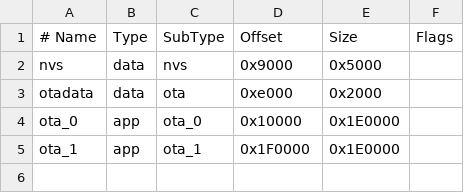
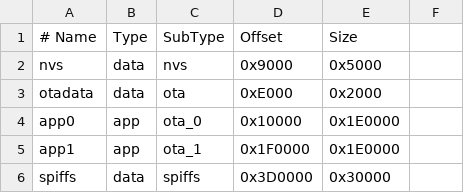
Before and after one commit to PilotLineTools/FrictionTester_Frame, a CSV file: partitions.csv, drawn as a sheet.

Commit message:
Updated partitions

```diff
--- a/partitions.csv
+++ b/partitions.csv
@@ -1,5 +1,6 @@
-# Name,   Type, SubType, Offset,   Size,     Flags
+# Name,   Type, SubType, Offset,   Size,
 nvs,      data, nvs,     0x9000,   0x5000,
-otadata,  data, ota,     0xe000,   0x2000,
-ota_0,    app,  ota_0,   0x10000,  0x1E0000,
-ota_1,    app,  ota_1,   0x1F0000, 0x1E0000,
+otadata,  data, ota,     0xE000,   0x2000,
+app0,     app,  ota_0,   0x10000,  0x1E0000,
+app1,     app,  ota_1,   0x1F0000, 0x1E0000,
+spiffs,   data, spiffs,  0x3D0000, 0x30000,
```
